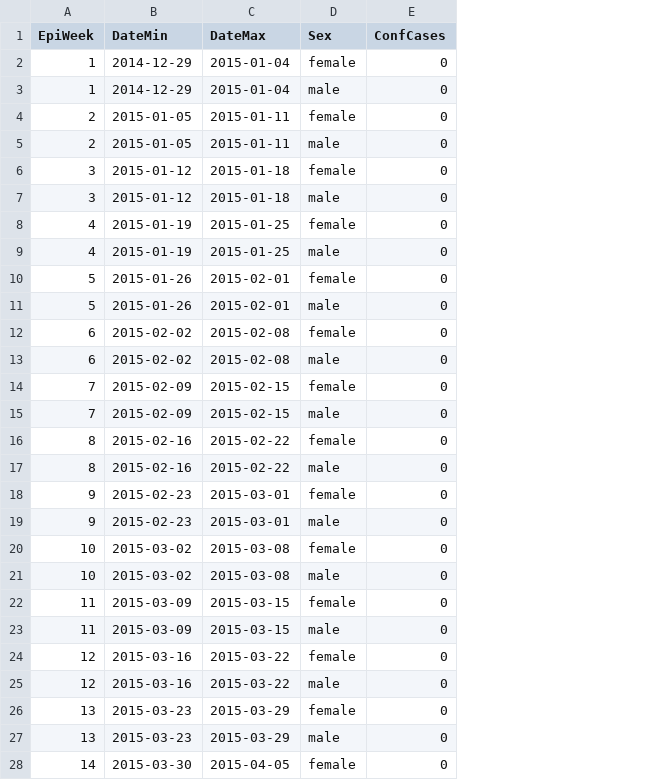
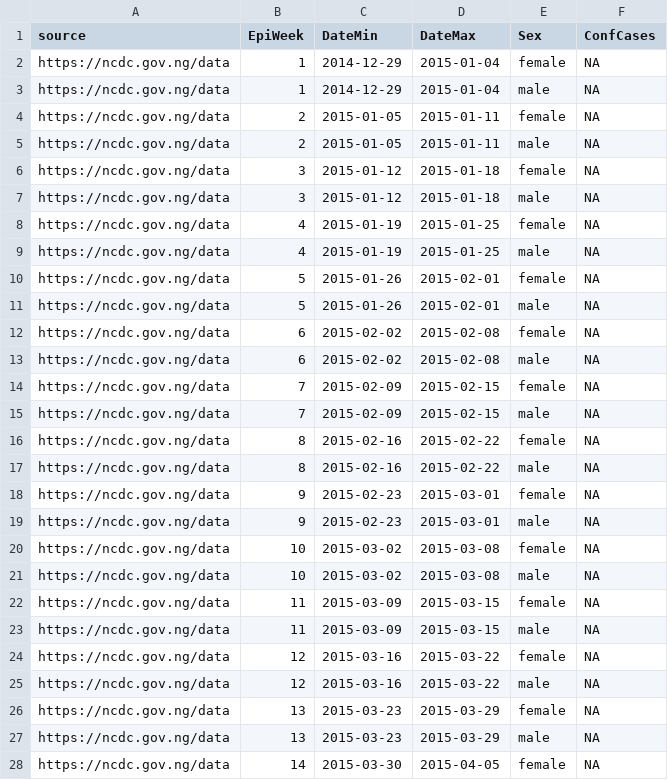
Before and after one commit to fbranda/lassa-fever, a CSV file: surveillance/2015/Surveillance_data_Lassa_Fever_outbreak_2015_by_sex.csv, drawn as a sheet; only a part is shown; addresses are those after the commit; the diff covers the shown part only; the diff names each change by its address in the sheet, - before the commit and + after, or states it on an @@ line.

```diff
--- a/surveillance/2015/Surveillance_data_Lassa_Fever_outbreak_2015_by_sex.csv
+++ b/surveillance/2015/Surveillance_data_Lassa_Fever_outbreak_2015_by_sex.csv
+column A (source), rows 2-28: all https://ncdc.gov.ng/data
-F2:F28 (ConfCases): 0
+F2:F28 (ConfCases): NA
```
Also changed, not shown: 67 edited cells elsewhere in this file, surveillance/2015/Surveillance_data_Lassa_Fever_outbreak_2015.csv, surveillance/2015/Surveillance_data_Lassa_Fever_outbreak_2015_by_lga.csv, 1 other file.
